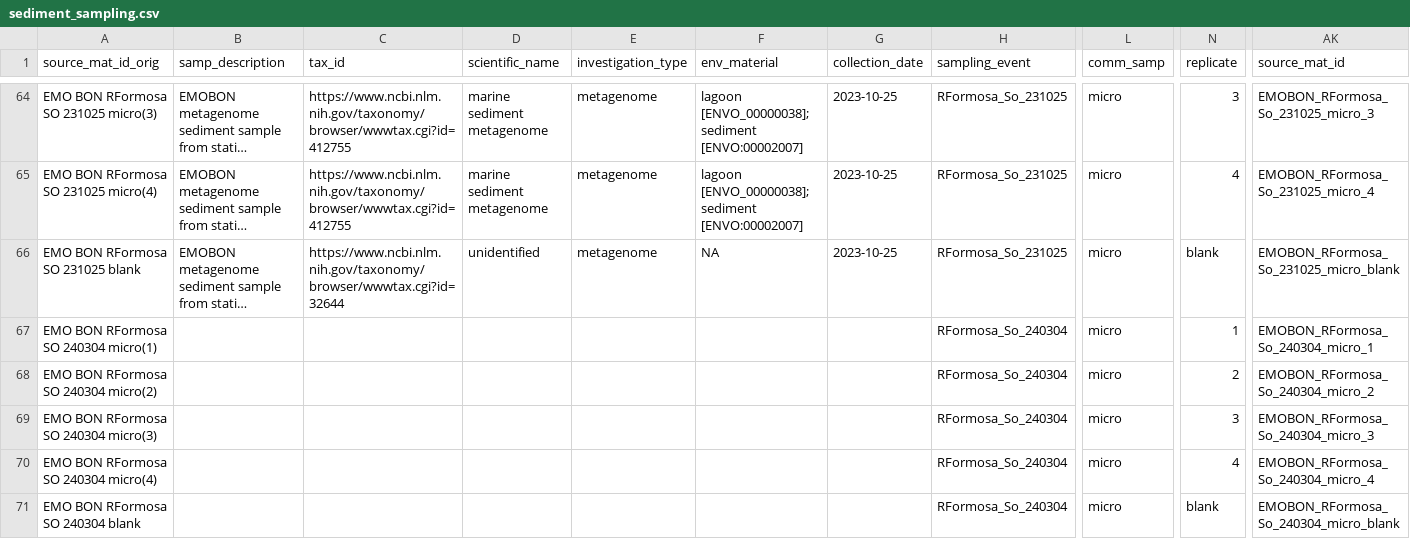
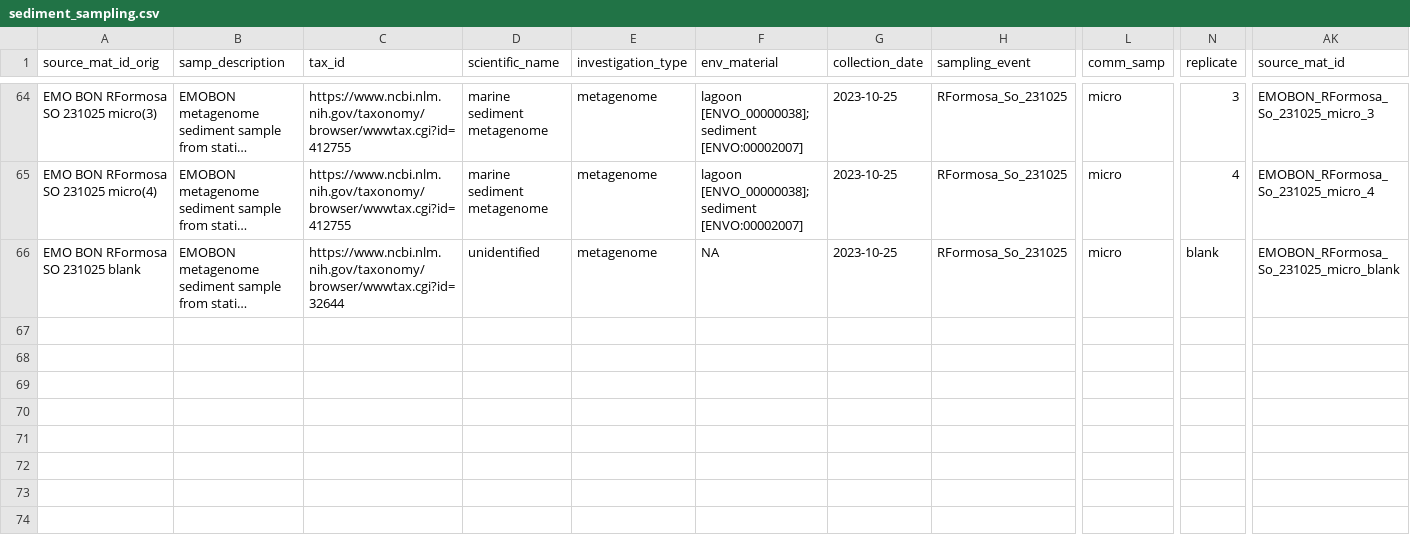
Before and after one commit to emo-bon/observatory-rformosa-crate, a CSV file: logsheets/transformed/sediment_sampling.csv, drawn as a sheet; only a part is shown, gaps mark what is left out; long unchanged cells end in …; rows hold the shown columns only; the diff names each change by its address in the sheet, - before the commit and + after, or states it on an @@ line.

```diff
--- a/logsheets/transformed/sediment_sampling.csv
+++ b/logsheets/transformed/sediment_sampling.csv
-row 67: EMO BON RFormosa SO 240304 micro(1) |  |  |  |  |  |  | RFormosa_So_240304 | micro | 1 | EMOBON_RFormosa_So_240304_micro_1
-row 68: EMO BON RFormosa SO 240304 micro(2) |  |  |  |  |  |  | RFormosa_So_240304 | micro | 2 | EMOBON_RFormosa_So_240304_micro_2
-row 69: EMO BON RFormosa SO 240304 micro(3) |  |  |  |  |  |  | RFormosa_So_240304 | micro | 3 | EMOBON_RFormosa_So_240304_micro_3
-row 70: EMO BON RFormosa SO 240304 micro(4) |  |  |  |  |  |  | RFormosa_So_240304 | micro | 4 | EMOBON_RFormosa_So_240304_micro_4
-row 71: EMO BON RFormosa SO 240304 blank |  |  |  |  |  |  | RFormosa_So_240304 | micro | blank | EMOBON_RFormosa_So_240304_micro_blank
```
Also changed, not shown: logsheets/filtered/sediment_sampling.csv, logsheets/filtered/water_measured.csv, 7 other files.
